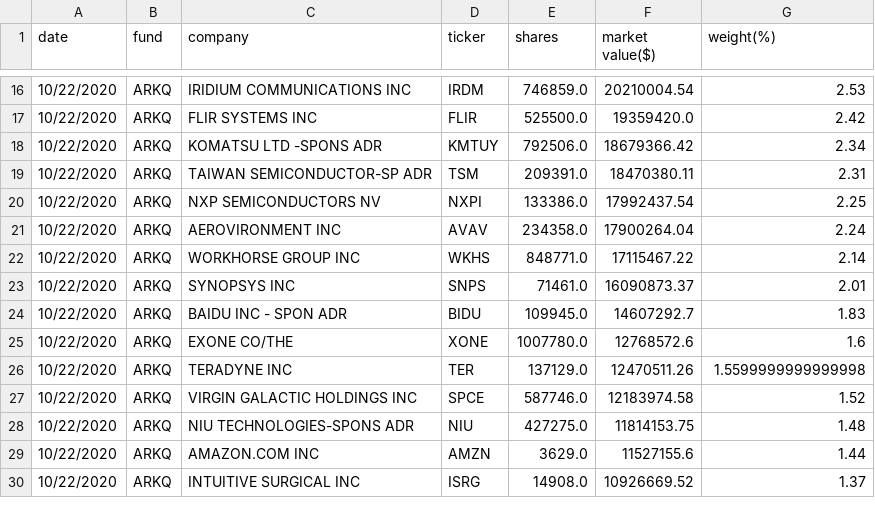
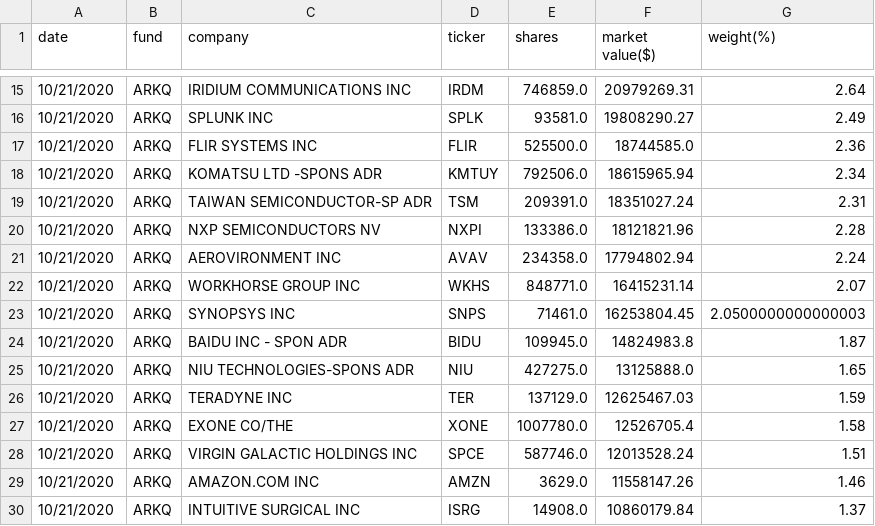
Before and after one commit to patorn/ark-invest-scraper, a CSV file: holdings/ARK_AUTONOMOUS_TECHNOLOGY_&_ROBOTICS_ETF_ARKQ_HOLDINGS.csv, drawn as a sheet; only a part is shown, gaps mark what is left out; the diff covers the shown part only.

```diff
--- a/holdings/ARK_AUTONOMOUS_TECHNOLOGY_&_ROBOTICS_ETF_ARKQ_HOLDINGS.csv
+++ b/holdings/ARK_AUTONOMOUS_TECHNOLOGY_&_ROBOTICS_ETF_ARKQ_HOLDINGS.csv
@@ -16,15 +15,16 @@ date,fund,company,ticker,shares,market value($),weight(%)
-10/22/2020,ARKQ,IRIDIUM COMMUNICATIONS INC,IRDM,746859.0,20210004.54,2.53
-10/22/2020,ARKQ,FLIR SYSTEMS INC,FLIR,525500.0,19359420.0,2.42
-10/22/2020,ARKQ,KOMATSU LTD -SPONS ADR,KMTUY,792506.0,18679366.42,2.34
-10/22/2020,ARKQ,TAIWAN SEMICONDUCTOR-SP ADR,TSM,209391.0,18470380.11,2.31
-10/22/2020,ARKQ,NXP SEMICONDUCTORS NV,NXPI,133386.0,17992437.54,2.25
-10/22/2020,ARKQ,AEROVIRONMENT INC,AVAV,234358.0,17900264.04,2.24
-10/22/2020,ARKQ,WORKHORSE GROUP INC,WKHS,848771.0,17115467.22,2.14
-10/22/2020,ARKQ,SYNOPSYS INC,SNPS,71461.0,16090873.37,2.01
-10/22/2020,ARKQ,BAIDU INC - SPON ADR,BIDU,109945.0,14607292.7,1.83
-10/22/2020,ARKQ,EXONE CO/THE,XONE,1007780.0,12768572.6,1.6
-10/22/2020,ARKQ,TERADYNE INC,TER,137129.0,12470511.26,1.5599999999999998
-10/22/2020,ARKQ,VIRGIN GALACTIC HOLDINGS INC,SPCE,587746.0,12183974.58,1.52
-10/22/2020,ARKQ,NIU TECHNOLOGIES-SPONS ADR,NIU,427275.0,11814153.75,1.48
-10/22/2020,ARKQ,AMAZON.COM INC,AMZN,3629.0,11527155.6,1.44
-10/22/2020,ARKQ,INTUITIVE SURGICAL INC,ISRG,14908.0,10926669.52,1.37
+10/21/2020,ARKQ,IRIDIUM COMMUNICATIONS INC,IRDM,746859.0,20979269.31,2.64
+10/21/2020,ARKQ,SPLUNK INC,SPLK,93581.0,19808290.27,2.49
+10/21/2020,ARKQ,FLIR SYSTEMS INC,FLIR,525500.0,18744585.0,2.36
+10/21/2020,ARKQ,KOMATSU LTD -SPONS ADR,KMTUY,792506.0,18615965.94,2.34
+10/21/2020,ARKQ,TAIWAN SEMICONDUCTOR-SP ADR,TSM,209391.0,18351027.24,2.31
+10/21/2020,ARKQ,NXP SEMICONDUCTORS NV,NXPI,133386.0,18121821.96,2.28
+10/21/2020,ARKQ,AEROVIRONMENT INC,AVAV,234358.0,17794802.94,2.24
+10/21/2020,ARKQ,WORKHORSE GROUP INC,WKHS,848771.0,16415231.14,2.07
+10/21/2020,ARKQ,SYNOPSYS INC,SNPS,71461.0,16253804.45,2.0500000000000003
+10/21/2020,ARKQ,BAIDU INC - SPON ADR,BIDU,109945.0,14824983.8,1.87
+10/21/2020,ARKQ,NIU TECHNOLOGIES-SPONS ADR,NIU,427275.0,13125888.0,1.65
+10/21/2020,ARKQ,TERADYNE INC,TER,137129.0,12625467.03,1.59
+10/21/2020,ARKQ,EXONE CO/THE,XONE,1007780.0,12526705.4,1.58
+10/21/2020,ARKQ,VIRGIN GALACTIC HOLDINGS INC,SPCE,587746.0,12013528.24,1.51
+10/21/2020,ARKQ,AMAZON.COM INC,AMZN,3629.0,11558147.26,1.46
+10/21/2020,ARKQ,INTUITIVE SURGICAL INC,ISRG,14908.0,10860179.84,1.37
```
Also changed, not shown: 2 added rows, 3 removed rows and 65 edited cells elsewhere in this file, holdings/ARK_FINTECH_INNOVATION_ETF_ARKF_HOLDINGS.csv, holdings/ARK_GENOMIC_REVOLUTION_MULTISECTOR_ETF_ARKG_HOLDINGS.csv, 2 other files.
